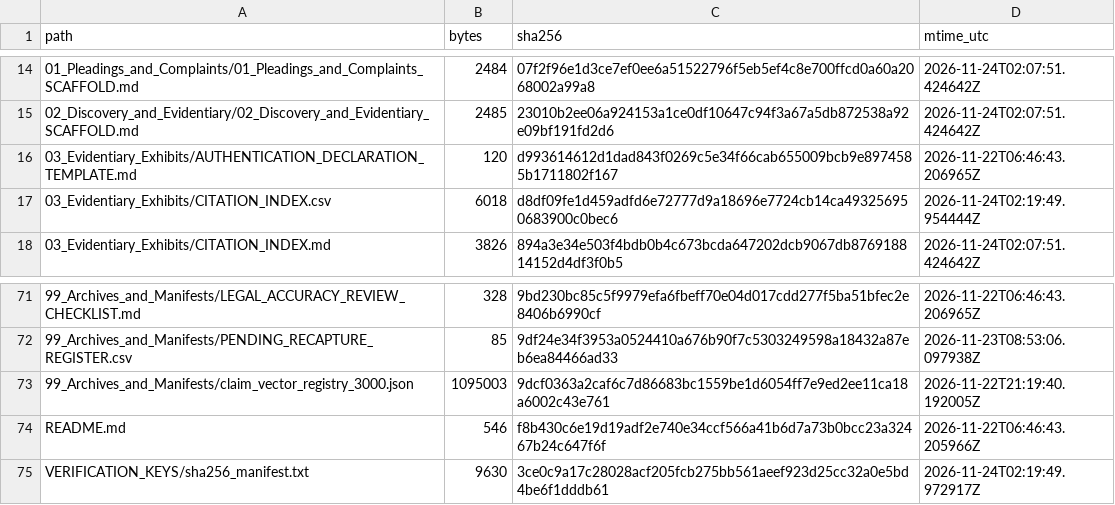
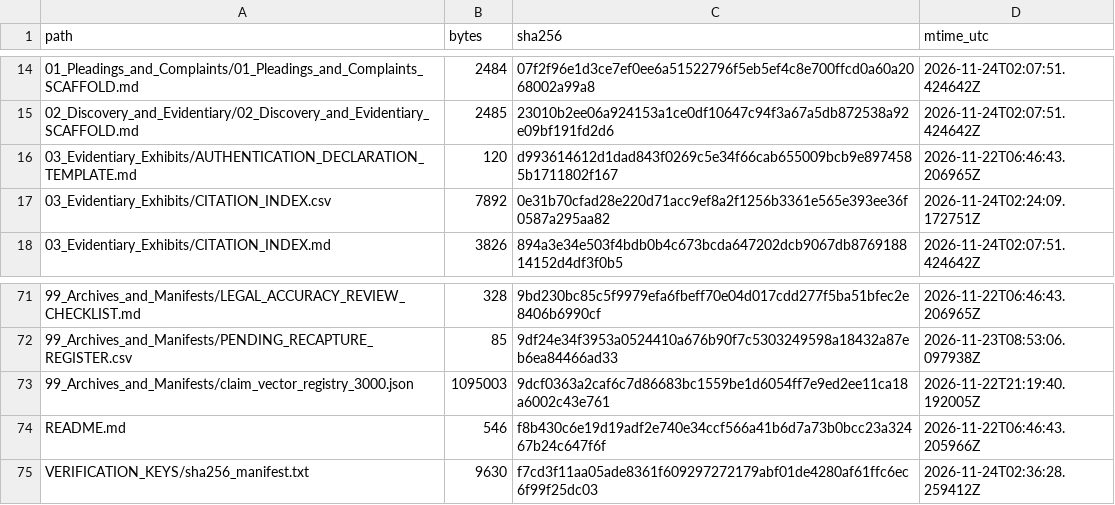
Before and after one commit to GlobalRestitutionAlliance/african-american-fr-reparations-master-litigation, a CSV file: 99_Archives_and_Manifests/MANIFEST_SHA256.csv, drawn as a sheet; only a part is shown, gaps mark what is left out.

```diff
--- a/99_Archives_and_Manifests/MANIFEST_SHA256.csv
+++ b/99_Archives_and_Manifests/MANIFEST_SHA256.csv
@@ -16,3 +16,3 @@ path,bytes,sha256,mtime_utc
 03_Evidentiary_Exhibits/AUTHENTICATION_DECLARATION_TEMPLATE.md,120,d993614612d1dad843f0269c5e34f66cab655009bcb9e8974585b1711802f167,2026-11-22T06:46:43.206965Z
-03_Evidentiary_Exhibits/CITATION_INDEX.csv,6018,d8df09fe1d459adfd6e72777d9a18696e7724cb14ca493256950683900c0bec6,2026-11-24T02:19:49.954444Z
+03_Evidentiary_Exhibits/CITATION_INDEX.csv,7892,0e31b70cfad28e220d71acc9ef8a2f1256b3361e565e393ee36f0587a295aa82,2026-11-24T02:24:09.172751Z
 03_Evidentiary_Exhibits/CITATION_INDEX.md,3826,894a3e34e503f4bdb0b4c673bcda647202dcb9067db876918814152d4df3f0b5,2026-11-24T02:07:51.424642Z
@@ -74,2 +74,2 @@ path,bytes,sha256,mtime_utc
 README.md,546,f8b430c6e19d19adf2e740e34ccf566a41b6d7a73b0bcc23a32467b24c647f6f,2026-11-22T06:46:43.205966Z
-VERIFICATION_KEYS/sha256_manifest.txt,9630,3ce0c9a17c28028acf205fcb275bb561aeef923d25cc32a0e5bd4be6f1dddb61,2026-11-24T02:19:49.972917Z
+VERIFICATION_KEYS/sha256_manifest.txt,9630,f7cd3f11aa05ade8361f609297272179abf01de4280af61ffc6ec6f99f25dc03,2026-11-24T02:36:28.259412Z
```
Also changed, not shown: 03_Evidentiary_Exhibits/CITATION_INDEX.csv, 1 other file.
